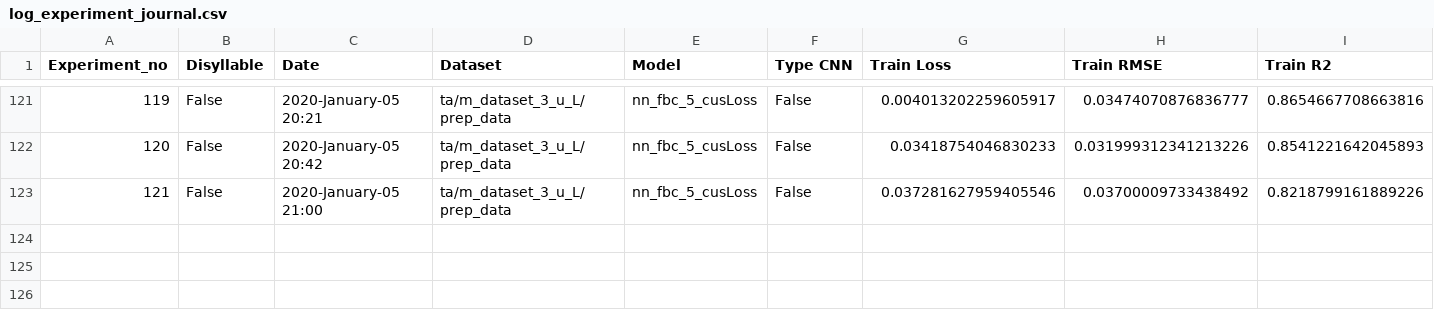
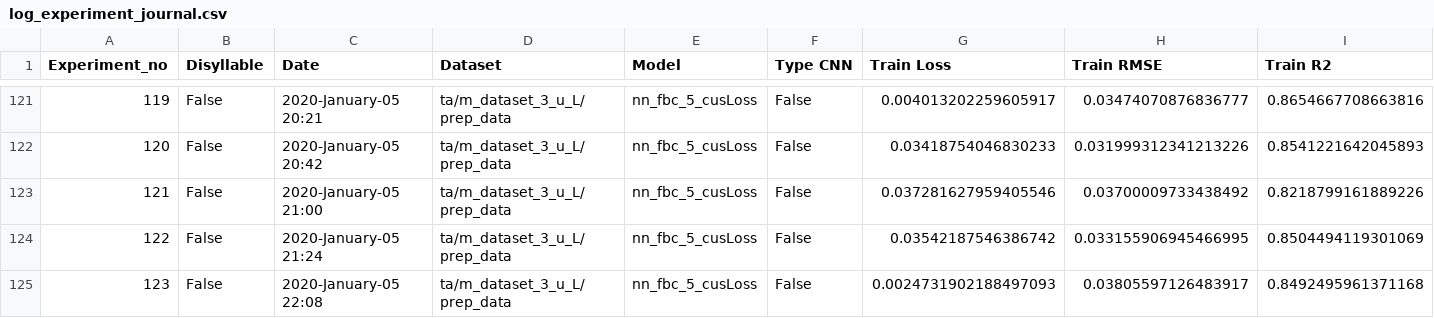
Before and after one commit to thanatlap/master-thesis-vocal-tract-inversion-journal, a CSV file: log_experiment_journal.csv, drawn as a sheet; only a part is shown, gaps mark what is left out; rows hold the shown columns only; the diff names each change by its address in the sheet, - before the commit and + after, or states it on an @@ line.

Commit message:
update exp7
- change from label normalization to standardization
- delete param 2 and 7 (standard deviation < 0.05), JX and VO
- Add param JX and VO with most common value 0.0 and -0.1
- Change in preprocess.py from normalize_mfcc to standardize mfcc and actually do centering and scaling (previously do only centering by mistake)

```diff
--- a/log_experiment_journal.csv
+++ b/log_experiment_journal.csv
+row 124: 122 | False | 2020-January-05 21:24 | ta/m_dataset_3_u_L/prep_data | nn_fbc_5_cusLoss | False | 0.03542187546386742 | 0.033155906945466995 | 0.8504494119301069
+row 125: 123 | False | 2020-January-05 22:08 | ta/m_dataset_3_u_L/prep_data | nn_fbc_5_cusLoss | False | 0.0024731902188497093 | 0.03805597126483917 | 0.8492495961371168
```
Also changed, not shown: 8 other files.
